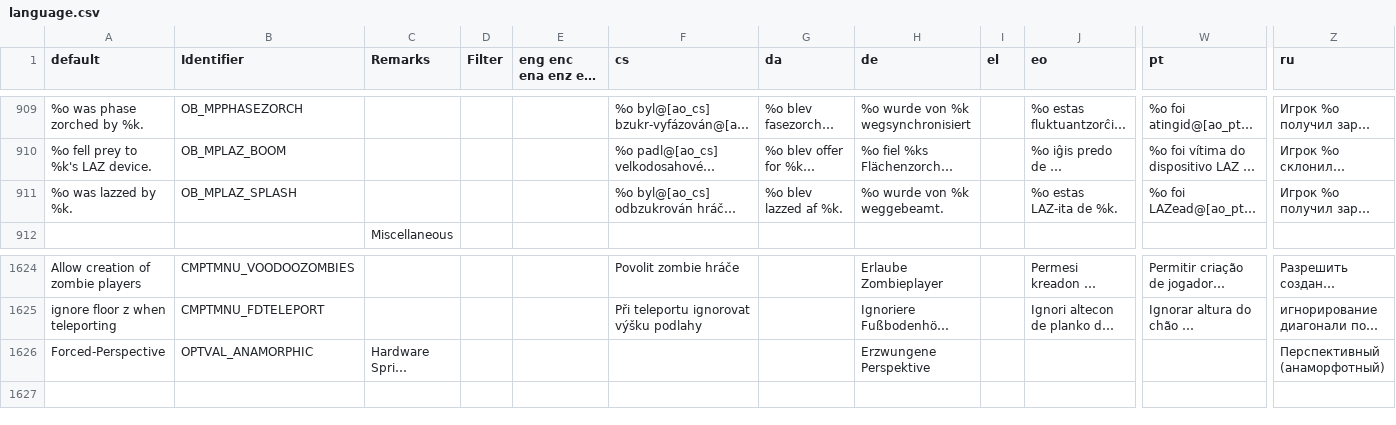
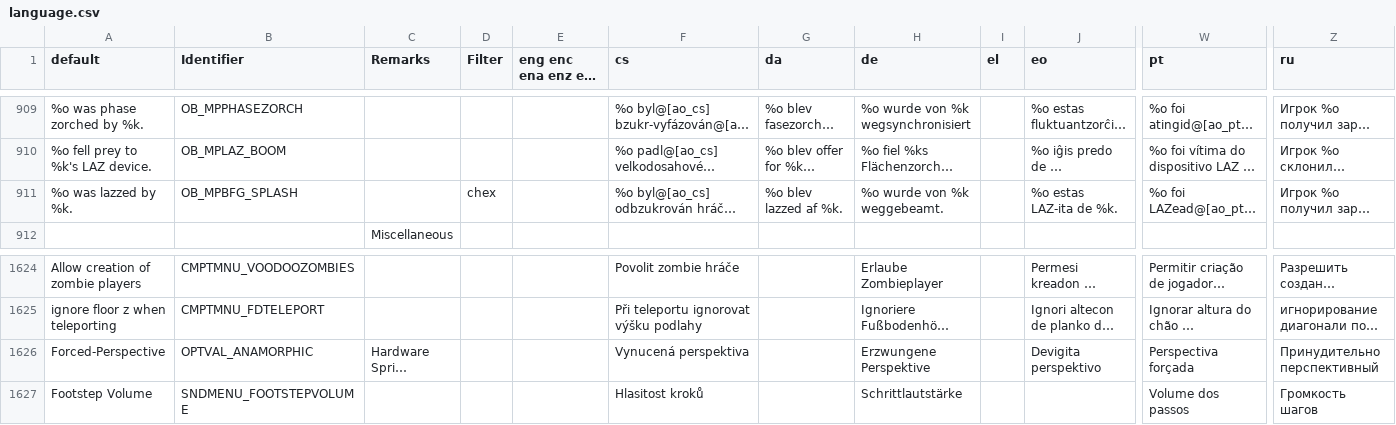
Before and after one commit to ZDoom/gzdoom, a CSV file: wadsrc/static/language.csv, drawn as a sheet; only a part is shown, gaps mark what is left out; long unchanged cells end in …; rows hold the shown columns only; the diff names each change by its address in the sheet, - before the commit and + after, or states it on an @@ line.

Commit message:
- language update

```diff
--- a/wadsrc/static/language.csv
+++ b/wadsrc/static/language.csv
-B911 (Identifier): OB_MPLAZ_SPLASH
+B911 (Identifier): OB_MPBFG_SPLASH
-D911 (Filter): (empty)
+D911 (Filter): chex
-F1626 (cs): (empty)
+F1626 (cs): Vynucená perspektiva
-J1626 (eo): (empty)
+J1626 (eo): Devigita perspektivo
-W1626 (pt): (empty)
+W1626 (pt): Perspectiva forçada
-Z1626 (ru): Перспективный (анаморфотный)
+Z1626 (ru): Принудительно перспективный
+row 1627: Footstep Volume | SNDMENU_FOOTSTEPVOLUME |  |  |  | Hlasitost kroků |  | Schrittlautstärke |  |  | Volume dos passos | Громкость шагов
```
Also changed, not shown: 2 other files.
